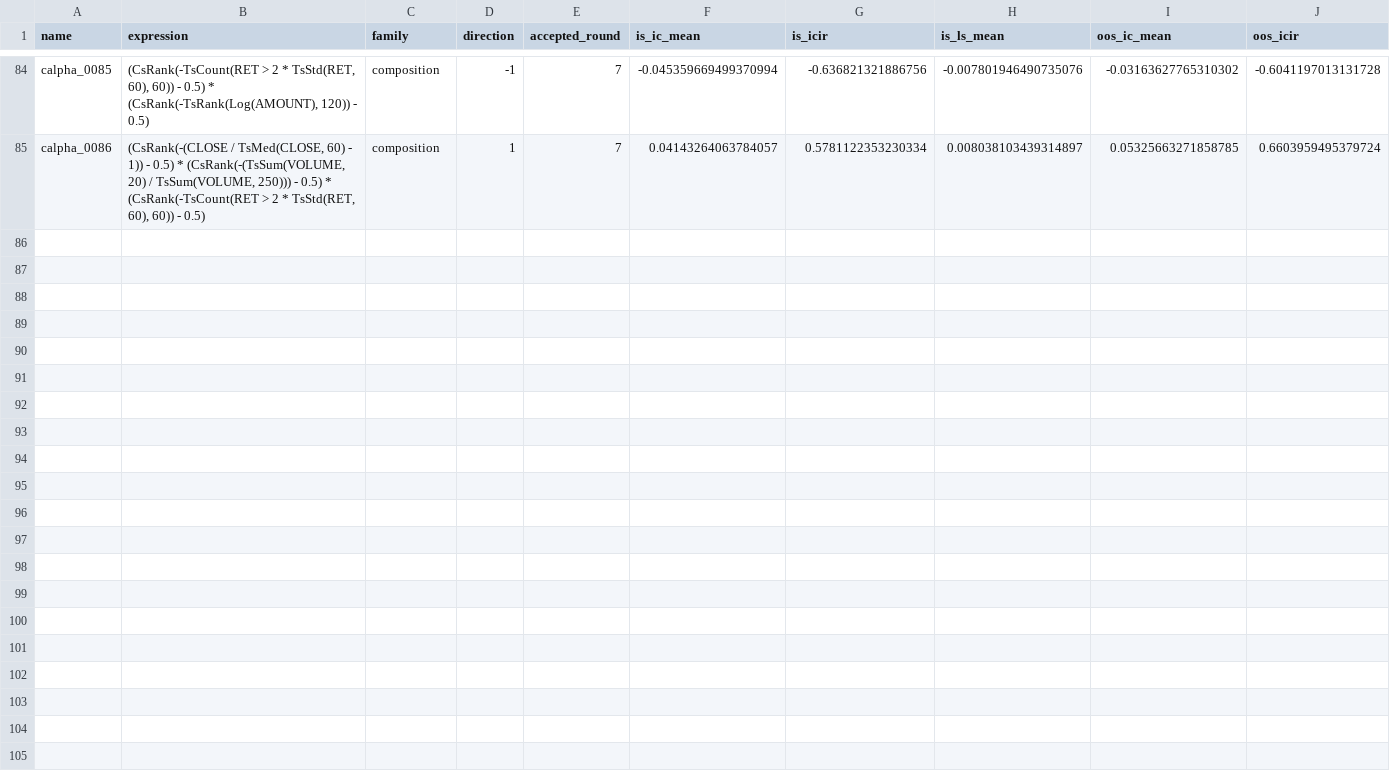
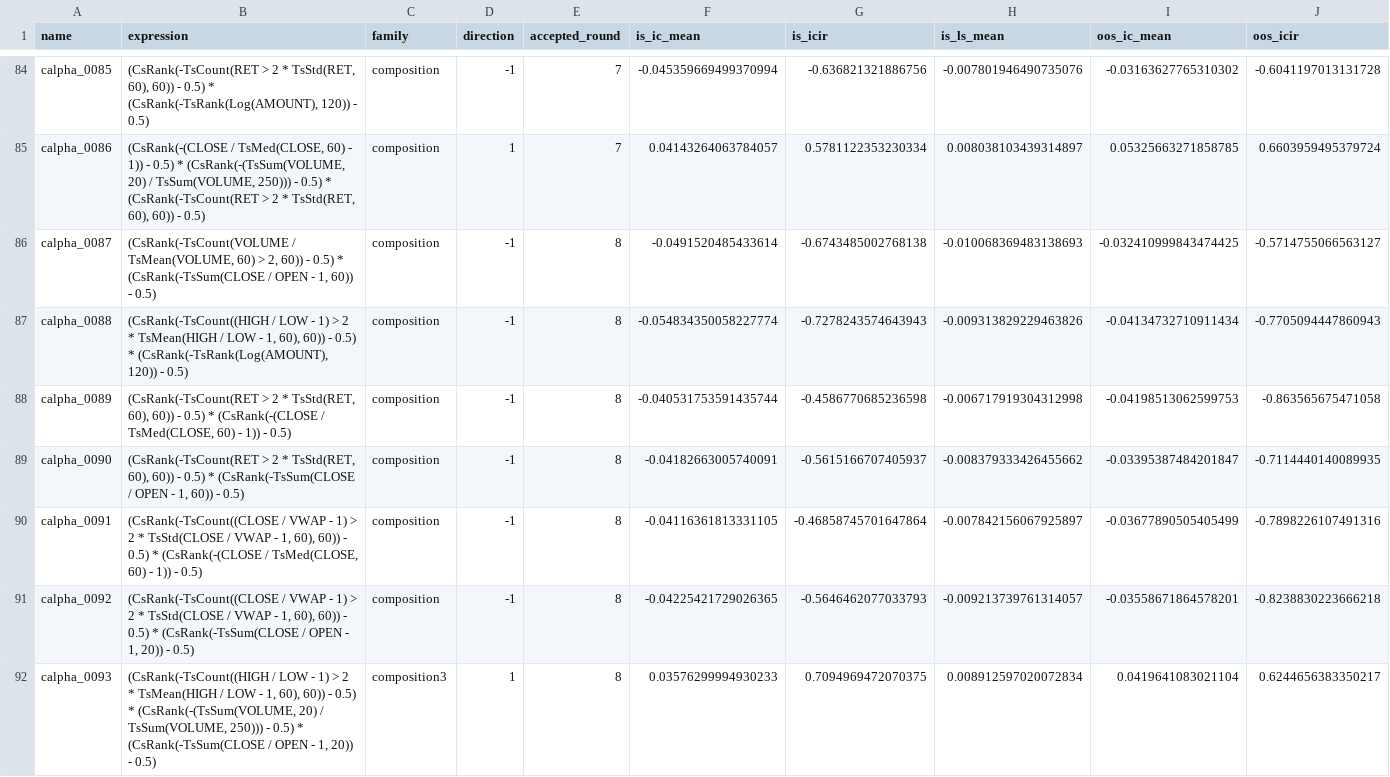
Before and after one commit to NeoSPQR404/alphas-exploration, a CSV file: results/mining/sets/canonical/alpha_set.csv, drawn as a sheet; only a part is shown, gaps mark what is left out; rows hold the shown columns only; the diff covers the shown part only; the diff names each change by its address in the sheet, - before the commit and + after, or states it on an @@ line.

```diff
--- a/results/mining/sets/canonical/alpha_set.csv
+++ b/results/mining/sets/canonical/alpha_set.csv
+row 86: calpha_0087 | (CsRank(-TsCount(VOLUME / TsMean(VOLUME, 60) > 2, 60)) - 0.5) * (CsRank(-TsSum(CLOSE / OPEN - 1, 60)) - 0.5) | composition | -1 | 8 | -0.0491520485433614 | -0.6743485002768138 | -0.010068369483138693 | -0.032410999843474425 | -0.5714755066563127
+row 87: calpha_0088 | (CsRank(-TsCount((HIGH / LOW - 1) > 2 * TsMean(HIGH / LOW - 1, 60), 60)) - 0.5) * (CsRank(-TsRank(Log(AMOUNT), 120)) - 0.5) | composition | -1 | 8 | -0.054834350058227774 | -0.7278243574643943 | -0.009313829229463826 | -0.04134732710911434 | -0.7705094447860943
+row 88: calpha_0089 | (CsRank(-TsCount(RET > 2 * TsStd(RET, 60), 60)) - 0.5) * (CsRank(-(CLOSE / TsMed(CLOSE, 60) - 1)) - 0.5) | composition | -1 | 8 | -0.040531753591435744 | -0.4586770685236598 | -0.006717919304312998 | -0.04198513062599753 | -0.863565675471058
+row 89: calpha_0090 | (CsRank(-TsCount(RET > 2 * TsStd(RET, 60), 60)) - 0.5) * (CsRank(-TsSum(CLOSE / OPEN - 1, 60)) - 0.5) | composition | -1 | 8 | -0.04182663005740091 | -0.5615166707405937 | -0.008379333426455662 | -0.03395387484201847 | -0.7114440140089935
+row 90: calpha_0091 | (CsRank(-TsCount((CLOSE / VWAP - 1) > 2 * TsStd(CLOSE / VWAP - 1, 60), 60)) - 0.5) * (CsRank(-(CLOSE / TsMed(CLOSE, 60) - 1)) - 0.5) | composition | -1 | 8 | -0.04116361813331105 | -0.46858745701647864 | -0.007842156067925897 | -0.03677890505405499 | -0.7898226107491316
+row 91: calpha_0092 | (CsRank(-TsCount((CLOSE / VWAP - 1) > 2 * TsStd(CLOSE / VWAP - 1, 60), 60)) - 0.5) * (CsRank(-TsSum(CLOSE / OPEN - 1, 20)) - 0.5) | composition | -1 | 8 | -0.04225421729026365 | -0.5646462077033793 | -0.009213739761314057 | -0.03558671864578201 | -0.8238830223666218
+row 92: calpha_0093 | (CsRank(-TsCount((HIGH / LOW - 1) > 2 * TsMean(HIGH / LOW - 1, 60), 60)) - 0.5) * (CsRank(-(TsSum(VOLUME, 20) / TsSum(VOLUME, 250))) - 0.5) * (CsRank(-TsSum(CLOSE / OPEN - 1, 20)) - 0.5) | composition3 | 1 | 8 | 0.03576299994930233 | 0.7094969472070375 | 0.008912597020072834 | 0.0419641083021104 | 0.6244656383350217
```
Also changed, not shown: 6 added rows elsewhere in this file, 5 other files.
